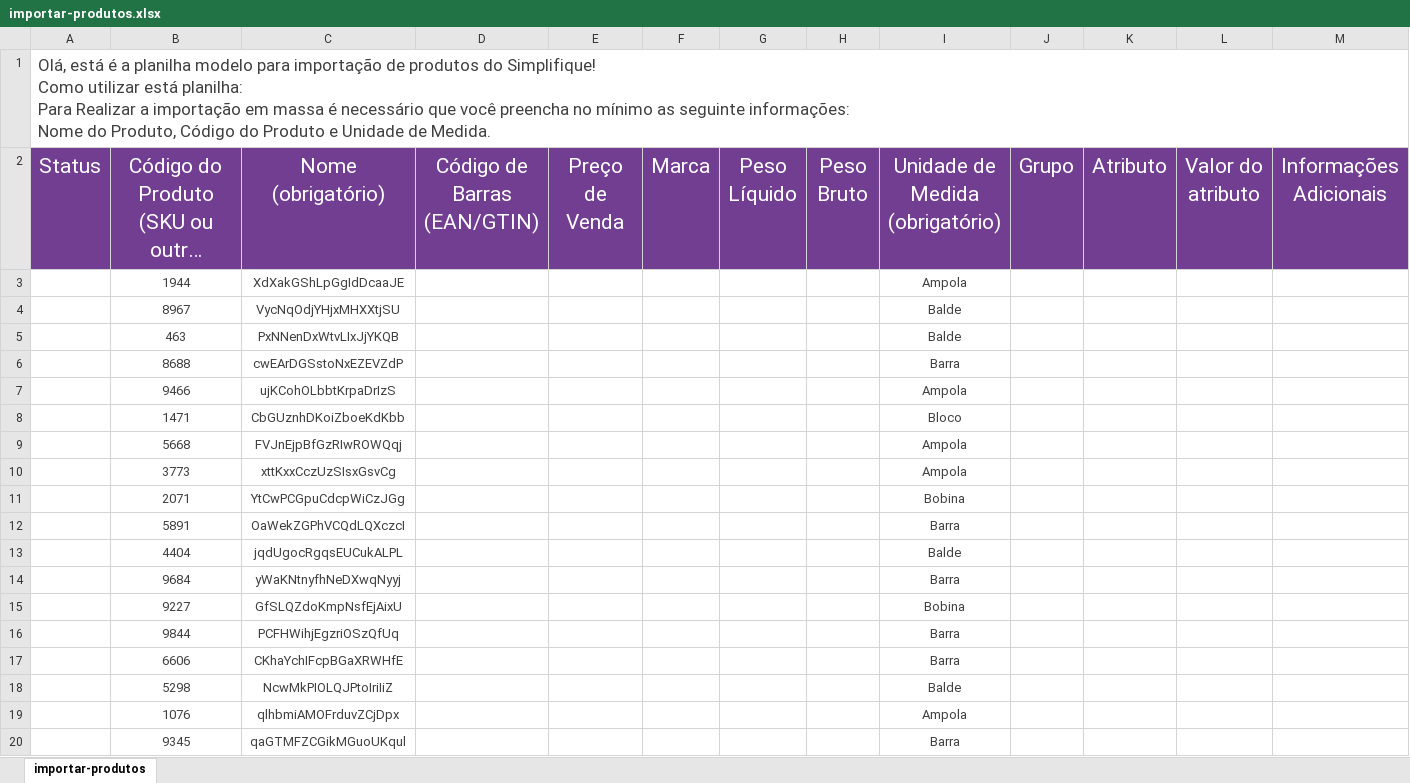
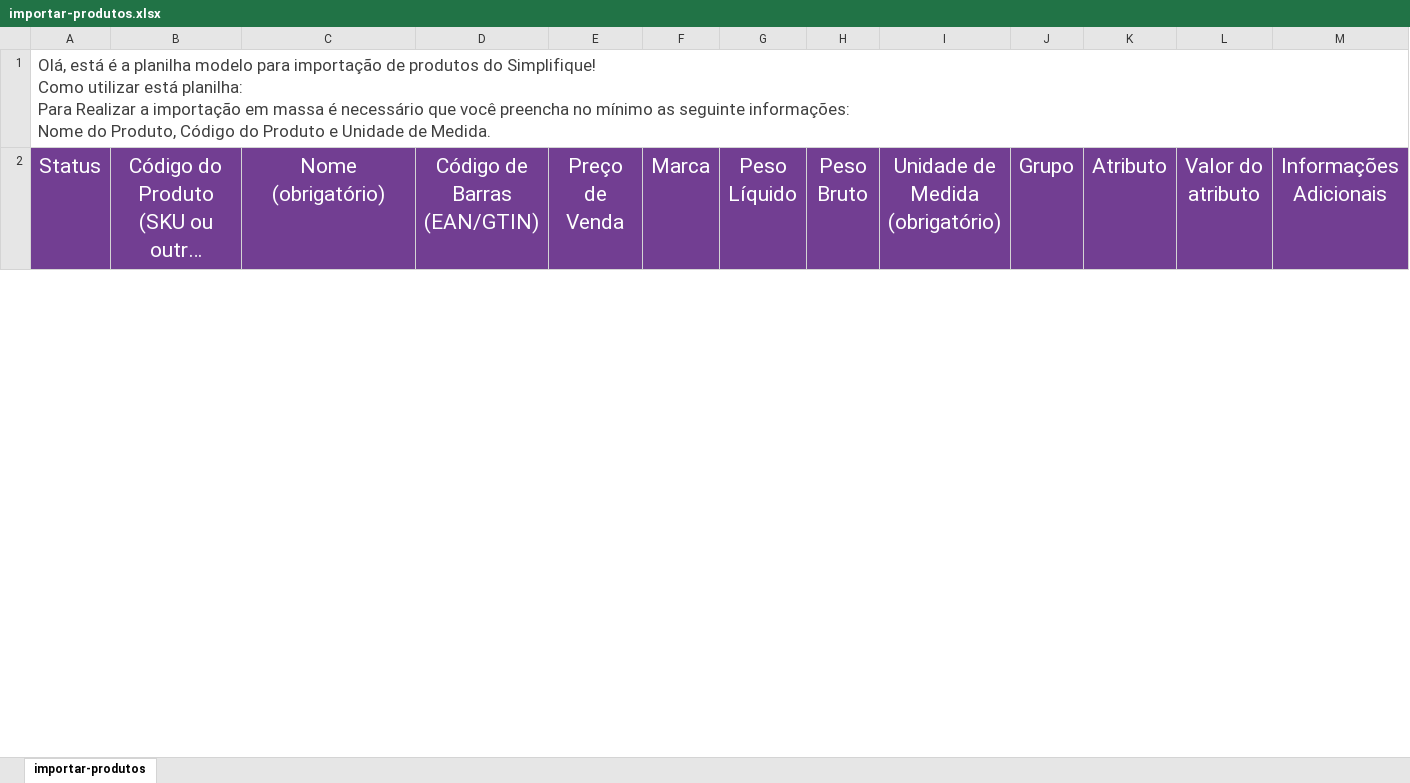
Before and after one commit to joao-vmv07/Proj-Script-Python, an Excel workbook: excel/planilhasGerada/importar-produtos.xlsx, sheet importar-produtos, drawn as a sheet; only a part is shown; long unchanged cells end in …; values as stored, in another font and other column widths than the file's, no borders; removed rows and columns are numbered as before the commit, all else as after; rows hold the shown columns only; the diff covers the shown part only; the diff names each change by its address in the sheet, - before the commit and + after, or states it on an @@ line.

```diff
--- a/excel/planilhasGerada/importar-produtos.xlsx (sheet importar-produtos)
+++ b/excel/planilhasGerada/importar-produtos.xlsx (sheet importar-produtos)
-row 3:  | 1944 | XdXakGShLpGgIdDcaaJE |  |  |  |  |  | Ampola
-row 4:  | 8967 | VycNqOdjYHjxMHXXtjSU |  |  |  |  |  | Balde
-row 5:  | 463 | PxNNenDxWtvLIxJjYKQB |  |  |  |  |  | Balde
-row 6:  | 8688 | cwEArDGSstoNxEZEVZdP |  |  |  |  |  | Barra
-row 7:  | 9466 | ujKCohOLbbtKrpaDrIzS |  |  |  |  |  | Ampola
-row 8:  | 1471 | CbGUznhDKoiZboeKdKbb |  |  |  |  |  | Bloco
-row 9:  | 5668 | FVJnEjpBfGzRIwROWQqj |  |  |  |  |  | Ampola
-row 10:  | 3773 | xttKxxCczUzSIsxGsvCg |  |  |  |  |  | Ampola
-row 11:  | 2071 | YtCwPCGpuCdcpWiCzJGg |  |  |  |  |  | Bobina
-row 12:  | 5891 | OaWekZGPhVCQdLQXczcI |  |  |  |  |  | Barra
-row 13:  | 4404 | jqdUgocRgqsEUCukALPL |  |  |  |  |  | Balde
-row 14:  | 9684 | yWaKNtnyfhNeDXwqNyyj |  |  |  |  |  | Barra
-row 15:  | 9227 | GfSLQZdoKmpNsfEjAixU |  |  |  |  |  | Bobina
-row 16:  | 9844 | PCFHWihjEgzriOSzQfUq |  |  |  |  |  | Barra
-row 17:  | 6606 | CKhaYchIFcpBGaXRWHfE |  |  |  |  |  | Barra
-row 18:  | 5298 | NcwMkPIOLQJPtoIriIiZ |  |  |  |  |  | Balde
-row 19:  | 1076 | qlhbmiAMOFrduvZCjDpx |  |  |  |  |  | Ampola
-row 20:  | 9345 | qaGTMFZCGikMGuoUKqul |  |  |  |  |  | Barra
```
Also changed, not shown: 22 added rows and 26 removed rows elsewhere in this sheet, 1 other file.
